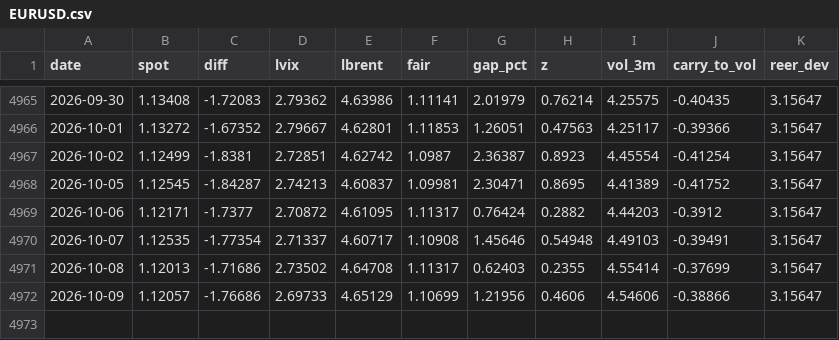
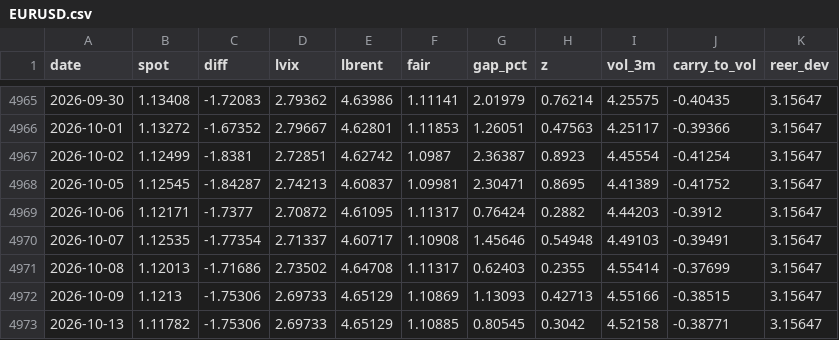
Before and after one commit to macroconvexity/arthurmota, a CSV file: fx/data/EURUSD.csv, drawn as a sheet; only a part is shown, gaps mark what is left out.

```diff
--- a/fx/data/EURUSD.csv
+++ b/fx/data/EURUSD.csv
@@ -4971,2 +4971,3 @@ date,spot,diff,lvix,lbrent,fair,gap_pct,z,vol_3m,carry_to_vol,reer_dev
 2026-10-08,1.12013,-1.71686,2.73502,4.64708,1.11317,0.62403,0.2355,4.55414,-0.37699,3.15647
-2026-10-09,1.12057,-1.76686,2.69733,4.65129,1.10699,1.21956,0.4606,4.54606,-0.38866,3.15647
+2026-10-09,1.1213,-1.75306,2.69733,4.65129,1.10869,1.13093,0.42713,4.55166,-0.38515,3.15647
+2026-10-13,1.11782,-1.75306,2.69733,4.65129,1.10885,0.80545,0.3042,4.52158,-0.38771,3.15647
```
Also changed, not shown: fx/data/GBPUSD.csv, fx/data/USDBRL.csv, 25 other files.
